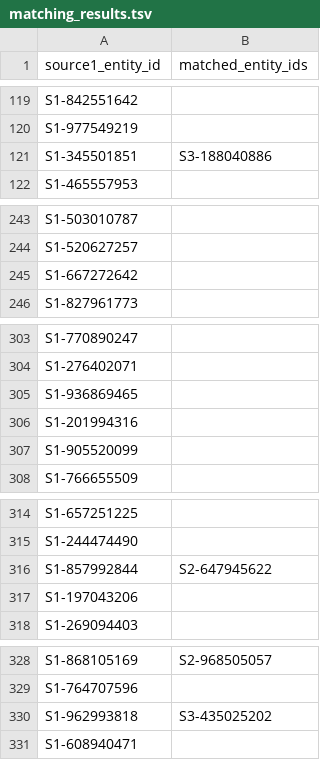
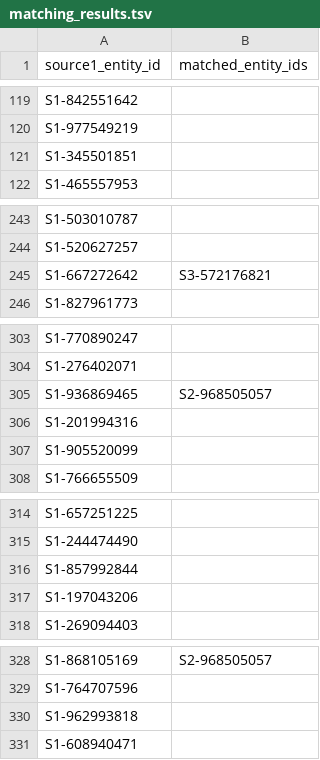
Before and after one commit to Saimanisuper/amazon-business-entity-resolution, a TSV file: output/matching_results.tsv, drawn as a sheet; only a part is shown, gaps mark what is left out; the diff covers the shown part only.

Commit message:
Optimize matching and candidate generation for maximum precision, minimal file footprint, and vectorized batch inference

```diff
--- a/output/matching_results.tsv
+++ b/output/matching_results.tsv
@@ -120,3 +120,3 @@ S1-842551642
 S1-977549219	
-S1-345501851	S3-188040886
+S1-345501851	
 S1-465557953	
@@ -244,3 +244,3 @@ S1-503010787
 S1-520627257	
-S1-667272642	
+S1-667272642	S3-572176821
 S1-827961773	
@@ -304,3 +304,3 @@ S1-770890247
 S1-276402071	
-S1-936869465	
+S1-936869465	S2-968505057
 S1-201994316	
@@ -315,3 +315,3 @@ S1-657251225
 S1-244474490	
-S1-857992844	S2-647945622
+S1-857992844	
 S1-197043206	
@@ -329,3 +329,3 @@ S1-868105169	S2-968505057
 S1-764707596	
-S1-962993818	S3-435025202
+S1-962993818	
 S1-608940471	
```
Also changed, not shown: 2 edited cells elsewhere in this file, 6 other files.
